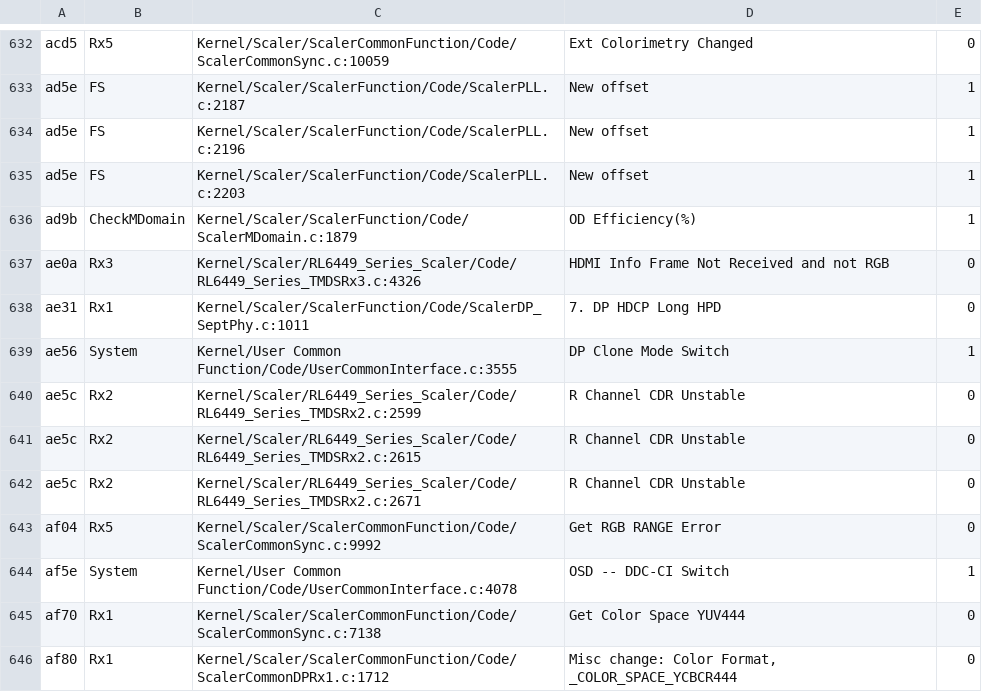
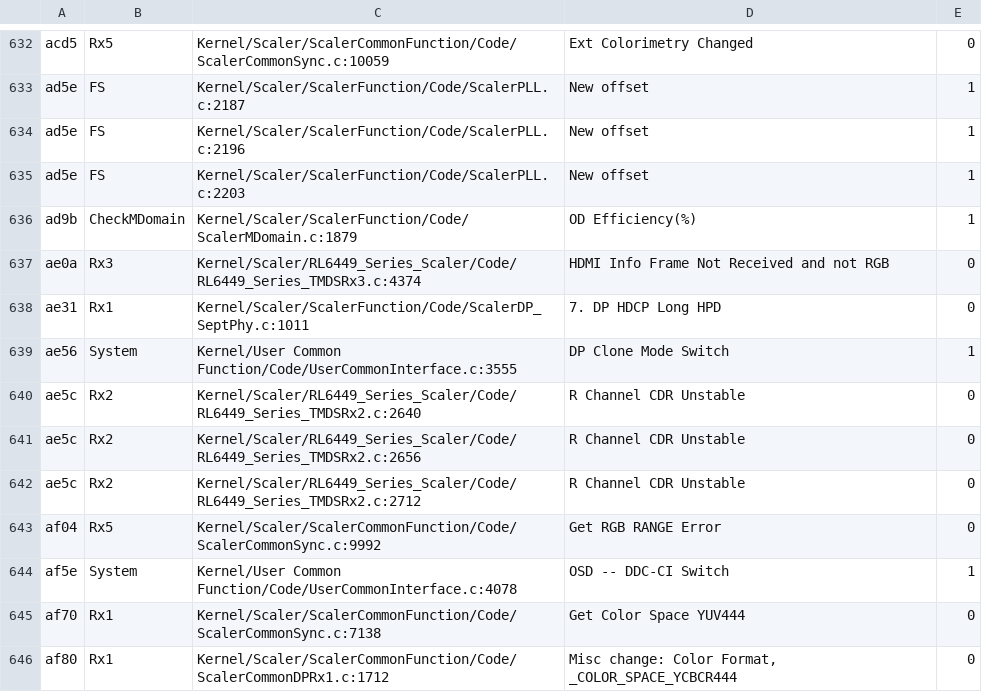
Before and after one commit to awto-au/awto-ddc, a TSV file: fw/msgids.tsv, drawn as a sheet; only a part is shown, gaps mark what is left out; the diff covers the shown part only.

```diff
--- a/fw/msgids.tsv
+++ b/fw/msgids.tsv
@@ -636,8 +636,8 @@ ad5e	FS	Kernel/Scaler/ScalerFunction/Code/ScalerPLL.c:2203	New offset	1
 ad9b	CheckMDomain	Kernel/Scaler/ScalerFunction/Code/ScalerMDomain.c:1879	OD Efficiency(%)	1
-ae0a	Rx3	Kernel/Scaler/RL6449_Series_Scaler/Code/RL6449_Series_TMDSRx3.c:4326	HDMI Info Frame Not Received and not RGB	0
+ae0a	Rx3	Kernel/Scaler/RL6449_Series_Scaler/Code/RL6449_Series_TMDSRx3.c:4374	HDMI Info Frame Not Received and not RGB	0
 ae31	Rx1	Kernel/Scaler/ScalerFunction/Code/ScalerDP_SeptPhy.c:1011	7. DP HDCP Long HPD	0
 ae56	System	Kernel/User Common Function/Code/UserCommonInterface.c:3555	DP Clone Mode Switch	1
-ae5c	Rx2	Kernel/Scaler/RL6449_Series_Scaler/Code/RL6449_Series_TMDSRx2.c:2599	R Channel CDR Unstable	0
-ae5c	Rx2	Kernel/Scaler/RL6449_Series_Scaler/Code/RL6449_Series_TMDSRx2.c:2615	R Channel CDR Unstable	0
-ae5c	Rx2	Kernel/Scaler/RL6449_Series_Scaler/Code/RL6449_Series_TMDSRx2.c:2671	R Channel CDR Unstable	0
+ae5c	Rx2	Kernel/Scaler/RL6449_Series_Scaler/Code/RL6449_Series_TMDSRx2.c:2640	R Channel CDR Unstable	0
+ae5c	Rx2	Kernel/Scaler/RL6449_Series_Scaler/Code/RL6449_Series_TMDSRx2.c:2656	R Channel CDR Unstable	0
+ae5c	Rx2	Kernel/Scaler/RL6449_Series_Scaler/Code/RL6449_Series_TMDSRx2.c:2712	R Channel CDR Unstable	0
 af04	Rx5	Kernel/Scaler/ScalerCommonFunction/Code/ScalerCommonSync.c:9992	Get RGB RANGE Error	0
```
Also changed, not shown: 88 edited cells elsewhere in this file, fw/bank_layout.tsv, fw/xdata_layout.tsv.
